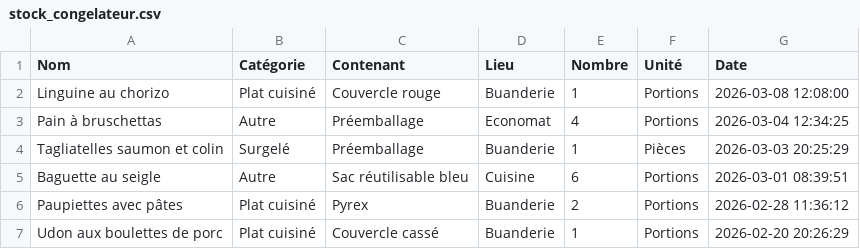
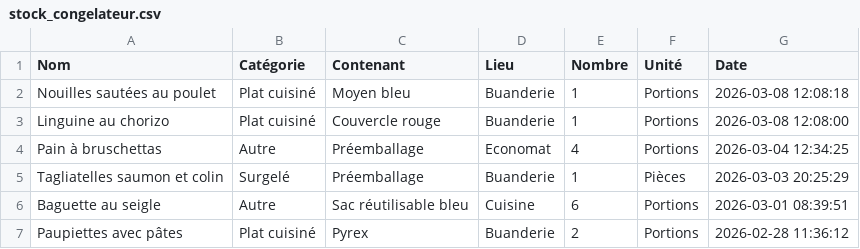
Before and after one commit to stephane0254-png/Congelateurs, a CSV file: stock_congelateur.csv, drawn as a sheet; only a part is shown; the shorter side is filled out with more unchanged rows; the diff names each change by its address in the sheet, - before the commit and + after, or states it on an @@ line.

Commit message:
Ajout Nouilles sautées au poulet

```diff
--- a/stock_congelateur.csv
+++ b/stock_congelateur.csv
+row 2: Nouilles sautées au poulet | Plat cuisiné | Moyen bleu | Buanderie | 1 | Portions | 2026-03-08 12:08:18
```
